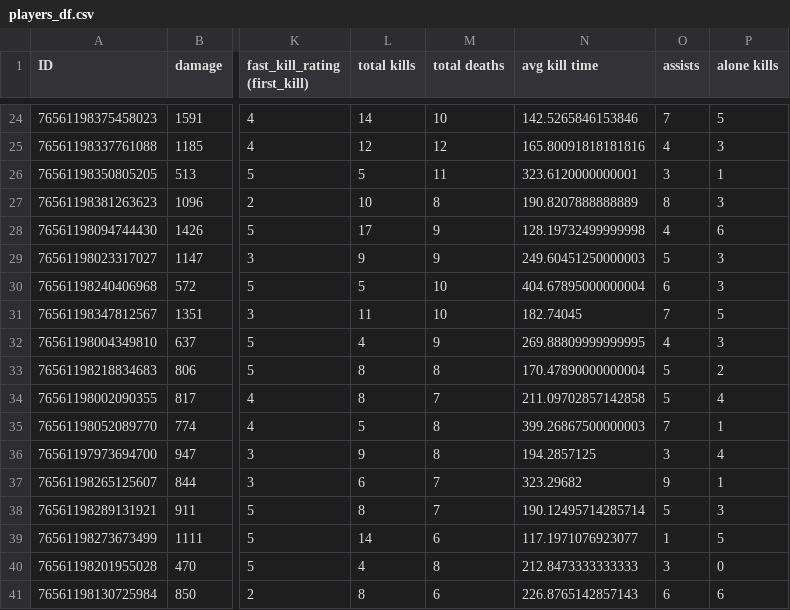
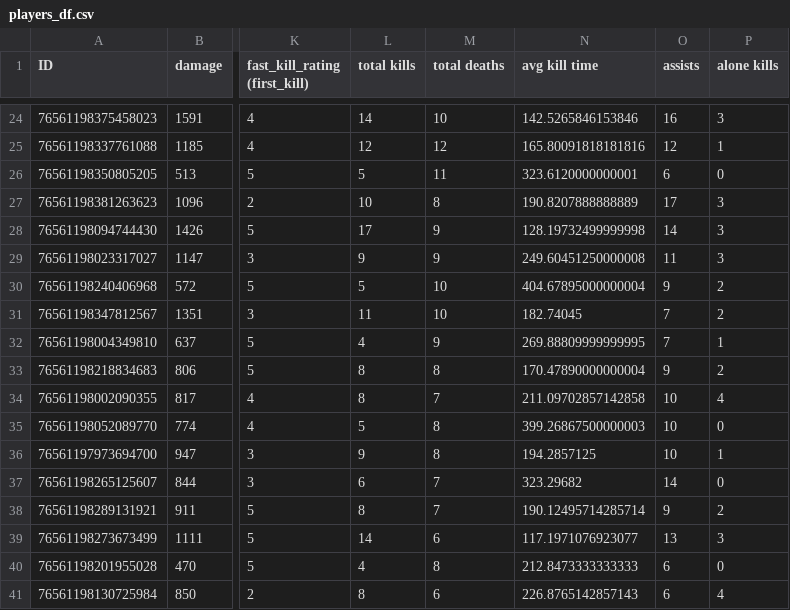
Before and after one commit to G-Armstrong/CSGO-Spatial-Analytics, a CSV file: players_df.csv, drawn as a sheet; only a part is shown, gaps mark what is left out; the diff covers the shown part only; the diff names each change by its address in the sheet, - before the commit and + after, or states it on an @@ line.

```diff
--- a/players_df.csv
+++ b/players_df.csv
-O24 (assists): 7
+O24 (assists): 16
-P24 (alone kills): 5
+P24 (alone kills): 3
-O25 (assists): 4
+O25 (assists): 12
-P25 (alone kills): 3
+P25 (alone kills): 1
-O26 (assists): 3
+O26 (assists): 6
-P26 (alone kills): 1
+P26 (alone kills): 0
-O27 (assists): 8
+O27 (assists): 17
-O28 (assists): 4
+O28 (assists): 14
-P28 (alone kills): 6
+P28 (alone kills): 3
-N29 (avg kill time): 249.60451250000003
+N29 (avg kill time): 249.60451250000008
-O29 (assists): 5
+O29 (assists): 11
-O30 (assists): 6
+O30 (assists): 9
-P30 (alone kills): 3
+P30 (alone kills): 2
-P31 (alone kills): 5
+P31 (alone kills): 2
-O32 (assists): 4
+O32 (assists): 7
-P32 (alone kills): 3
+P32 (alone kills): 1
-O33 (assists): 5
+O33 (assists): 9
-O34 (assists): 5
+O34 (assists): 10
-O35 (assists): 7
+O35 (assists): 10
-P35 (alone kills): 1
+P35 (alone kills): 0
-O36 (assists): 3
+O36 (assists): 10
-P36 (alone kills): 4
+P36 (alone kills): 1
-O37 (assists): 9
+O37 (assists): 14
-P37 (alone kills): 1
+P37 (alone kills): 0
-O38 (assists): 5
+O38 (assists): 9
-P38 (alone kills): 3
+P38 (alone kills): 2
-O39 (assists): 1
+O39 (assists): 13
-P39 (alone kills): 5
+P39 (alone kills): 3
-O40 (assists): 3
+O40 (assists): 6
-P41 (alone kills): 6
+P41 (alone kills): 4
```
Also changed, not shown: 31 edited cells elsewhere in this file, 3 other files.
